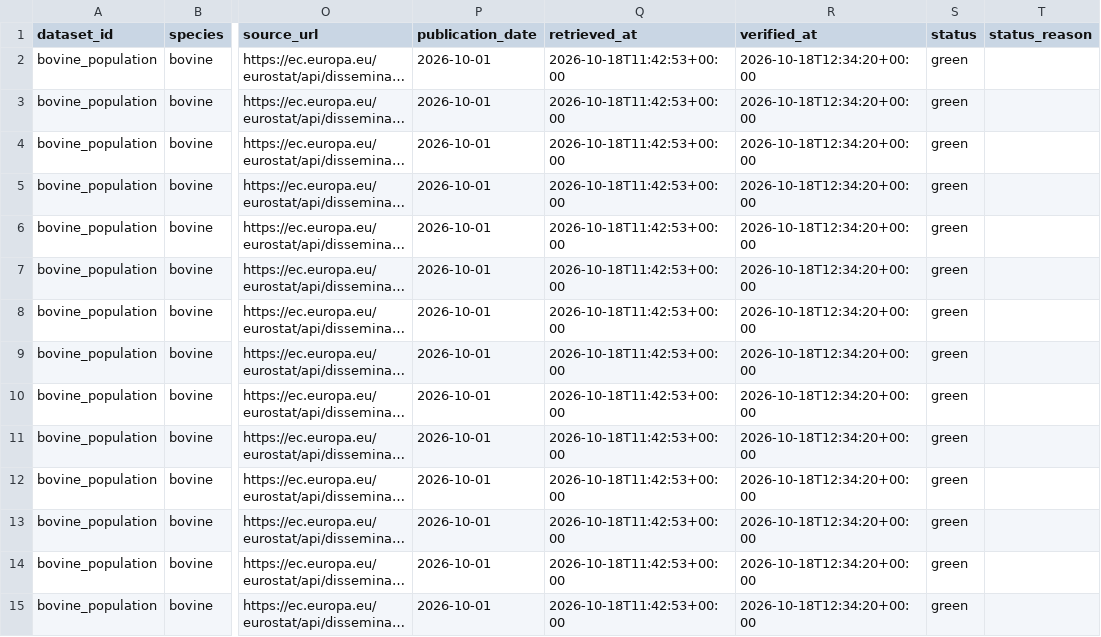
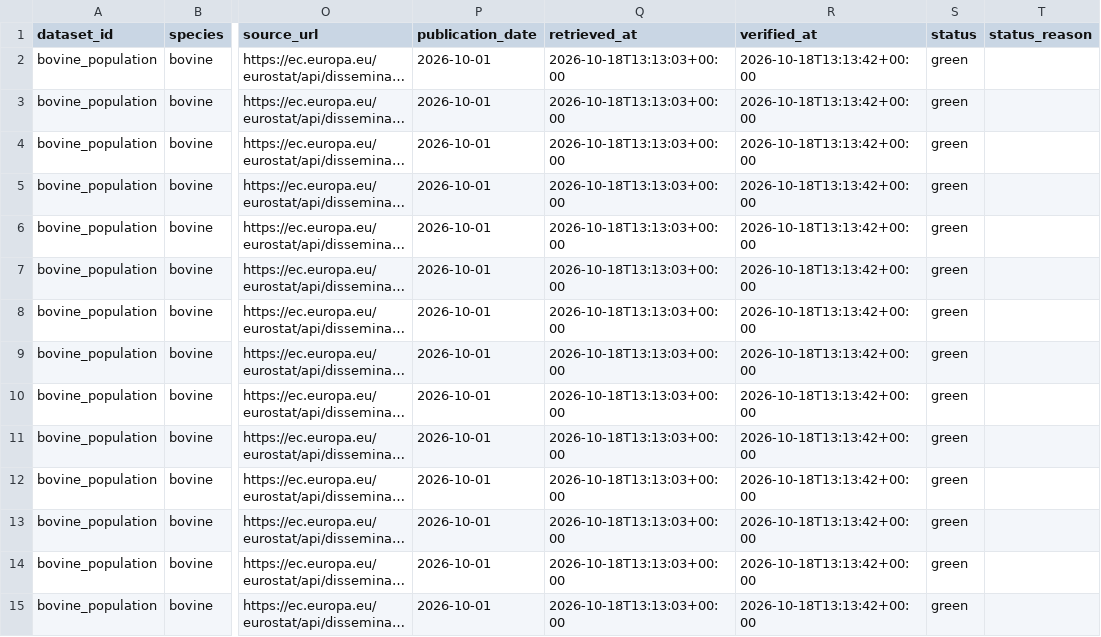
Before and after one commit to Ruirodsantos/bovino-pt, a CSV file: data/validated/bovine_population.csv, drawn as a sheet; only a part is shown, gaps mark what is left out; long unchanged cells end in …; the diff covers the shown part only; the diff names each change by its address in the sheet, - before the commit and + after, or states it on an @@ line.

```diff
--- a/data/validated/bovine_population.csv
+++ b/data/validated/bovine_population.csv
-Q2:Q15 (retrieved_at): 2026-10-18T11:42:53+00:00
+Q2:Q15 (retrieved_at): 2026-10-18T13:13:03+00:00
-R2:R15 (verified_at): 2026-10-18T12:34:20+00:00
+R2:R15 (verified_at): 2026-10-18T13:13:42+00:00
```
Also changed, not shown: 56 edited cells elsewhere in this file, data/validated/bovine_population_regions.csv, data/validated/bovine_slaughter_heads_monthly.csv, 25 other files.
